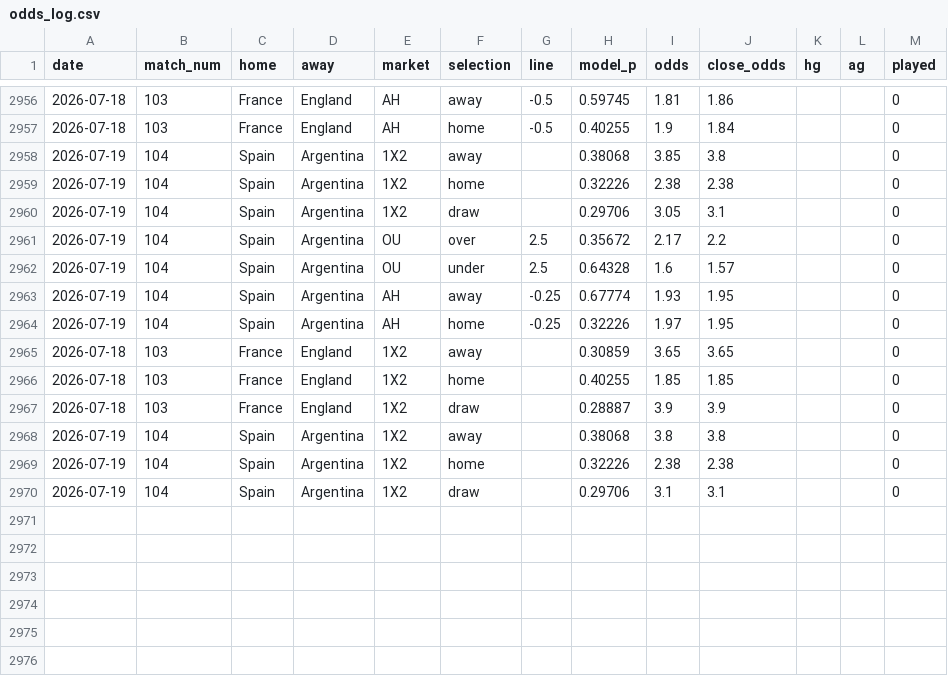
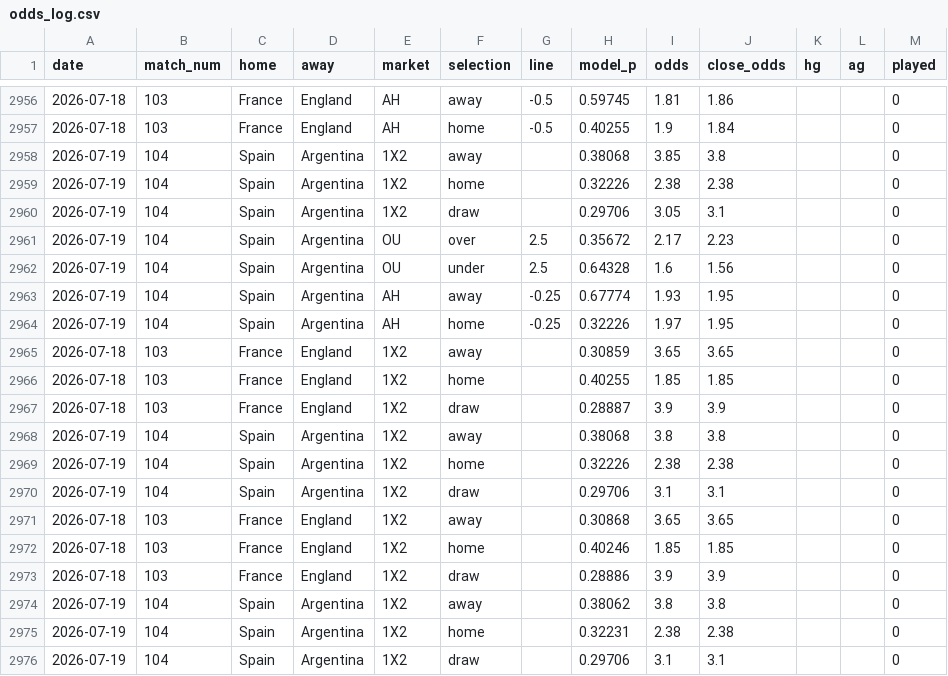
Before and after one commit to c49037027-svg/football, a CSV file: data/odds_log.csv, drawn as a sheet; only a part is shown, gaps mark what is left out.

```diff
--- a/data/odds_log.csv
+++ b/data/odds_log.csv
@@ -2960,4 +2960,4 @@ date,match_num,home,away,market,selection,line,model_p,odds,close_odds,hg,ag,pla
 2026-07-19,104,Spain,Argentina,1X2,draw,,0.29706,3.05,3.1,,,0
-2026-07-19,104,Spain,Argentina,OU,over,2.5,0.35672,2.17,2.2,,,0
-2026-07-19,104,Spain,Argentina,OU,under,2.5,0.64328,1.6,1.57,,,0
+2026-07-19,104,Spain,Argentina,OU,over,2.5,0.35672,2.17,2.23,,,0
+2026-07-19,104,Spain,Argentina,OU,under,2.5,0.64328,1.6,1.56,,,0
 2026-07-19,104,Spain,Argentina,AH,away,-0.25,0.67774,1.93,1.95,,,0
@@ -2969,2 +2969,8 @@ date,match_num,home,away,market,selection,line,model_p,odds,close_odds,hg,ag,pla
 2026-07-19,104,Spain,Argentina,1X2,home,,0.32226,2.38,2.38,,,0
+2026-07-19,104,Spain,Argentina,1X2,draw,,0.29706,3.1,3.1,,,0
+2026-07-18,103,France,England,1X2,away,,0.30868,3.65,3.65,,,0
+2026-07-18,103,France,England,1X2,home,,0.40246,1.85,1.85,,,0
+2026-07-18,103,France,England,1X2,draw,,0.28886,3.9,3.9,,,0
+2026-07-19,104,Spain,Argentina,1X2,away,,0.38062,3.8,3.8,,,0
+2026-07-19,104,Spain,Argentina,1X2,home,,0.32231,2.38,2.38,,,0
 2026-07-19,104,Spain,Argentina,1X2,draw,,0.29706,3.1,3.1,,,0
```
Also changed, not shown: data/bets.csv, 1 other file.
